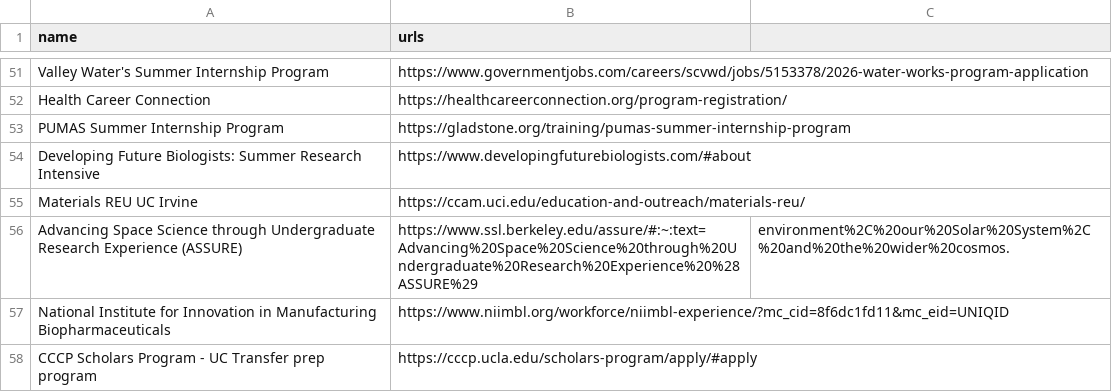
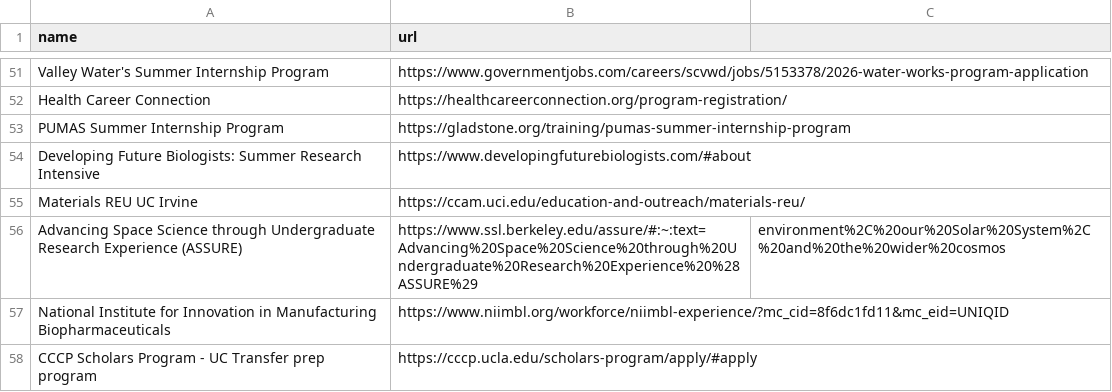
Before and after one commit to MC-MESA/Opportunity-Monitor, a CSV file: urls.csv, drawn as a sheet; only a part is shown, gaps mark what is left out; the diff names each change by its address in the sheet, - before the commit and + after, or states it on an @@ line.

Commit message:
Update urls.csv

```diff
--- a/urls.csv
+++ b/urls.csv
-B1: urls
+B1: url
-C56: environment%2C%20our%20Solar%20System%2C%20and%20the%20wider%20cosmos.
+C56: environment%2C%20our%20Solar%20System%2C%20and%20the%20wider%20cosmos
```
